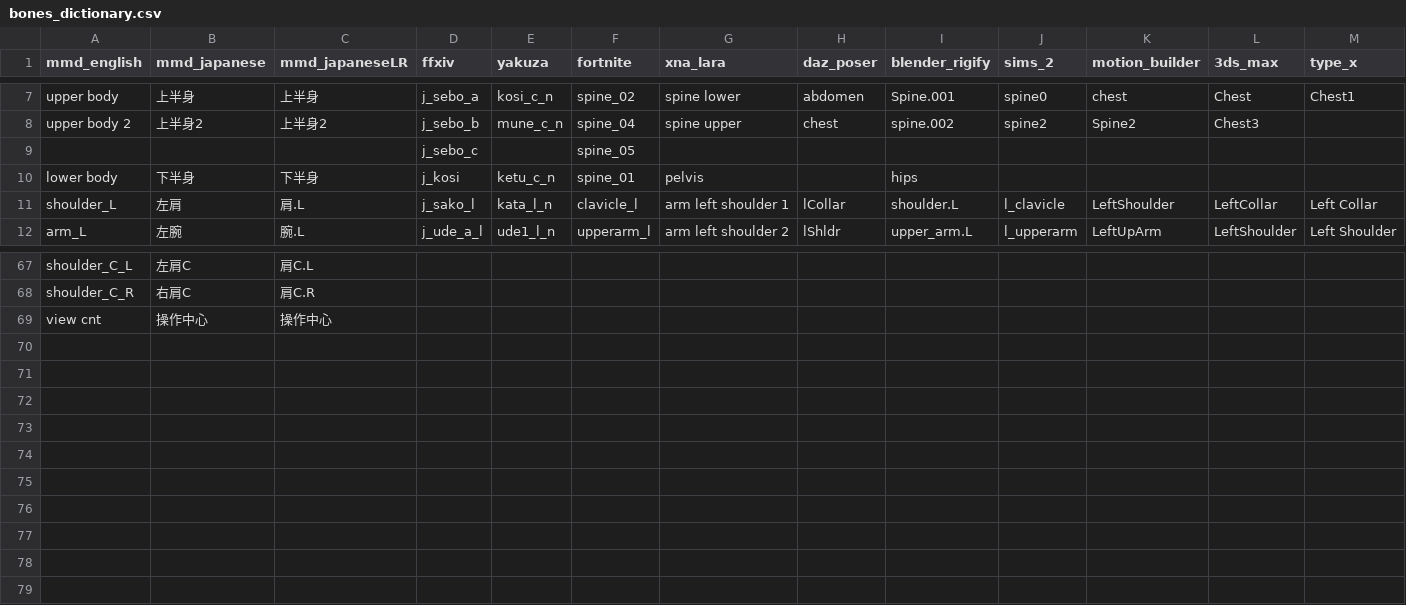
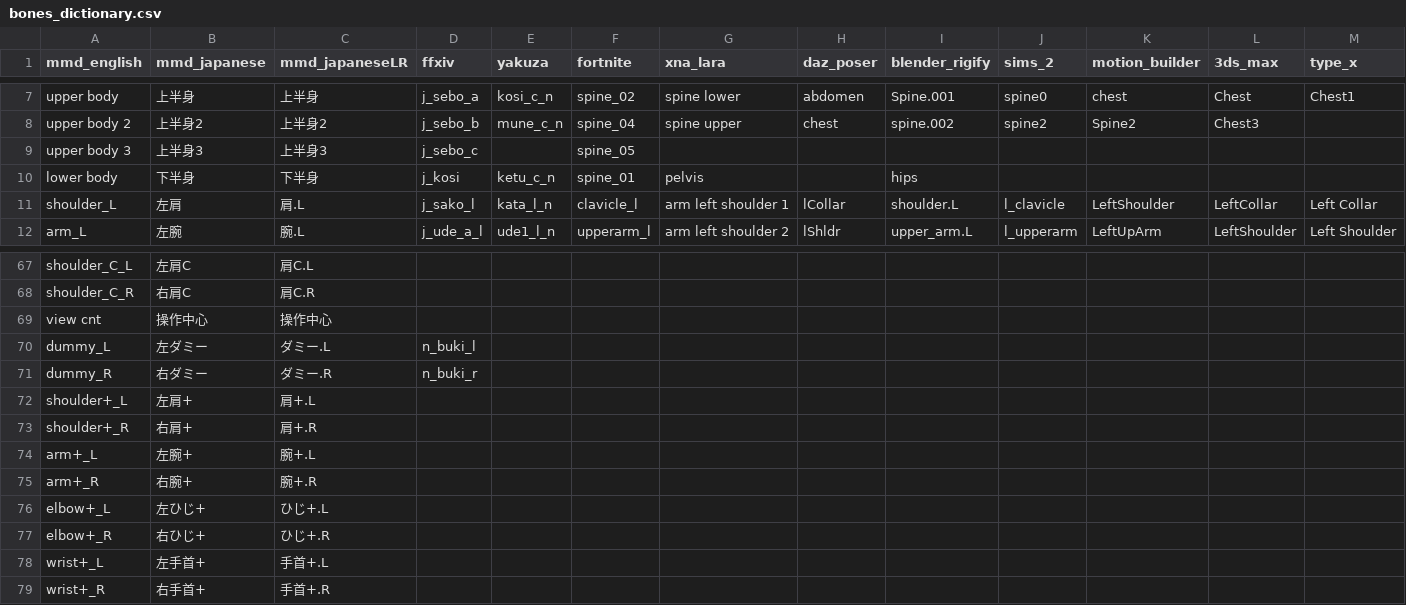
Before and after one commit to wikid24/ffxiv_mmd_tools_helper, a CSV file: ffxiv_mmd_tools_helper/data/bones_dictionary.csv, drawn as a sheet; only a part is shown, gaps mark what is left out; removed rows and columns are numbered as before the commit, all else as after; rows hold the shown columns only; the diff names each change by its address in the sheet, - before the commit and + after, or states it on an @@ line.

```diff
--- a/ffxiv_mmd_tools_helper/data/bones_dictionary.csv
+++ b/ffxiv_mmd_tools_helper/data/bones_dictionary.csv
-row 9:  |  |  | j_sebo_c |  | spine_05
+row 9: upper body 3 | 上半身3 | 上半身3 | j_sebo_c |  | spine_05
+row 70: dummy_L | 左ダミー | ダミー.L | n_buki_l
+row 71: dummy_R | 右ダミー | ダミー.R | n_buki_r
+row 72: shoulder+_L | 左肩+ | 肩+.L
+row 73: shoulder+_R | 右肩+ | 肩+.R
+row 74: arm+_L | 左腕+ | 腕+.L
+row 75: arm+_R | 右腕+ | 腕+.R
+row 76: elbow+_L | 左ひじ+ | ひじ+.L
+row 77: elbow+_R | 右ひじ+ | ひじ+.R
+row 78: wrist+_L | 左手首+ | 手首+.L
+row 79: wrist+_R | 右手首+ | 手首+.R
```
Also changed, not shown: ffxiv_mmd_tools_helper/data/bones_metadata_ffxiv_dictionary.csv.
